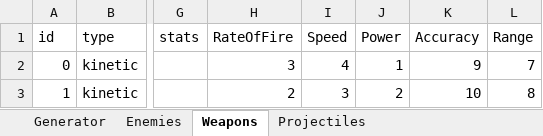
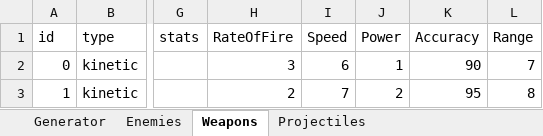
Before and after one commit to Stoicwolfx/Endless, an Excel workbook: Assets/Tools/DatabasesGenerator.xlsm, sheet Weapons, drawn as a sheet; only a part is shown, gaps mark what is left out; values as stored, in another font and other column widths than the file's, no borders; the diff names each change by its address in the sheet, - before the commit and + after, or states it on an @@ line.

Commit message:
Adjusted speed
Adjust basic weapon firing. Started improvements to projectile hits. Will keep going on that before finishing.

```diff
--- a/Assets/Tools/DatabasesGenerator.xlsm (sheet Weapons)
+++ b/Assets/Tools/DatabasesGenerator.xlsm (sheet Weapons)
-I2 (Speed): 4
+I2 (Speed): 6
-K2 (Accuracy): 9
+K2 (Accuracy): 90
-I3 (Speed): 3
+I3 (Speed): 7
-K3 (Accuracy): 10
+K3 (Accuracy): 95
```
Also changed, not shown: 9 other files.
